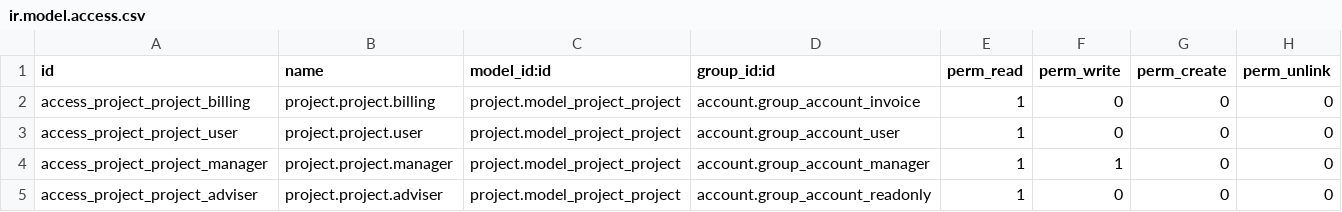
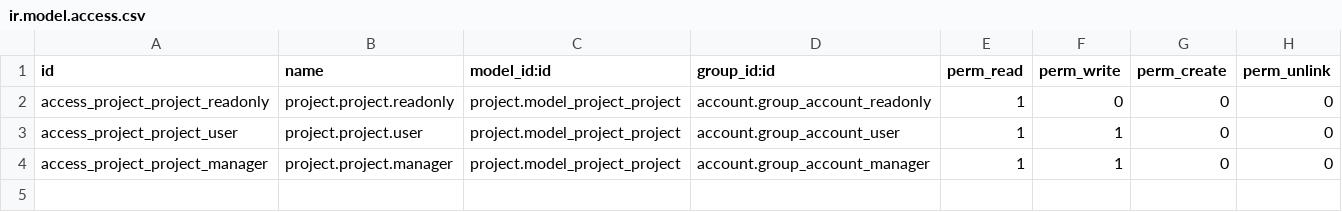
Before and after one commit to amfeld/project-statistik, a CSV file: security/ir.model.access.csv, drawn as a sheet.

```diff
--- a/security/ir.model.access.csv
+++ b/security/ir.model.access.csv
@@ -1,5 +1,4 @@
 id,name,model_id:id,group_id:id,perm_read,perm_write,perm_create,perm_unlink
-access_project_project_billing,project.project.billing,project.model_project_project,account.group_account_invoice,1,0,0,0
-access_project_project_user,project.project.user,project.model_project_project,account.group_account_user,1,0,0,0
+access_project_project_readonly,project.project.readonly,project.model_project_project,account.group_account_readonly,1,0,0,0
+access_project_project_user,project.project.user,project.model_project_project,account.group_account_user,1,1,0,0
 access_project_project_manager,project.project.manager,project.model_project_project,account.group_account_manager,1,1,0,0
-access_project_project_adviser,project.project.adviser,project.model_project_project,account.group_account_readonly,1,0,0,0
```
Also changed, not shown: 1 other file.
